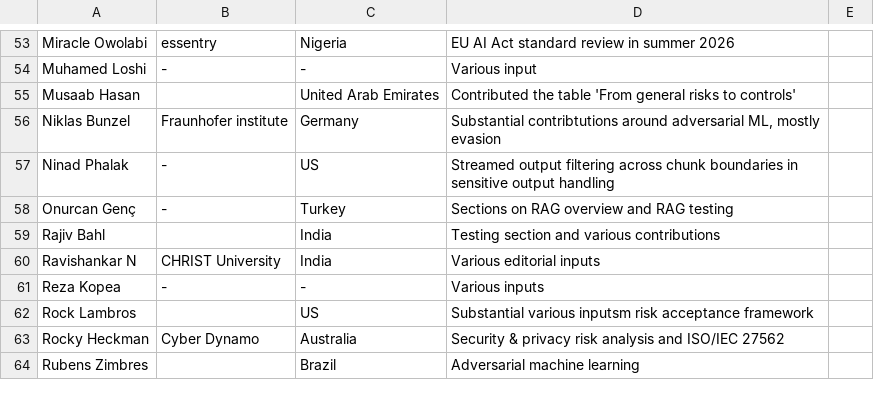
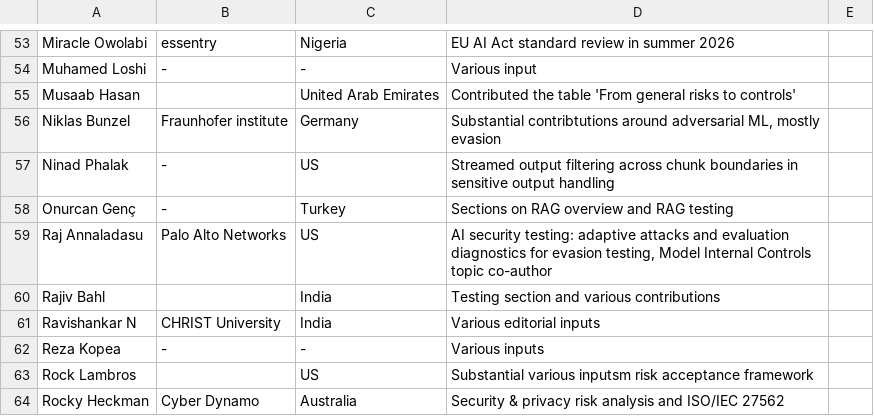
Before and after one commit to OWASP/www-project-ai-security-and-privacy-guide, a CSV file: content/ai_exchange/content/contributors.csv, drawn as a sheet; only a part is shown, gaps mark what is left out; the shorter side is filled out with more unchanged rows.

Commit message:
Add contributor Raj Annaladasu with AI security contributions
Adds my entry to contributors.csv.

- AI security testing: adaptive attacks and evaluation diagnostics for evasion testing
- Model Internal Controls topic: co-author

```diff
--- a/content/ai_exchange/content/contributors.csv
+++ b/content/ai_exchange/content/contributors.csv
@@ -58,2 +58,3 @@ Ninad Phalak; -; US; Streamed output filtering across chunk boundaries in sensit
 Onurcan Genç;-;Turkey;Sections on RAG overview and RAG testing
+Raj Annaladasu; Palo Alto Networks; US; AI security testing: adaptive attacks and evaluation diagnostics for evasion testing, Model Internal Controls topic co-author
 Rajiv Bahl; ; India; Testing section and various contributions
```
